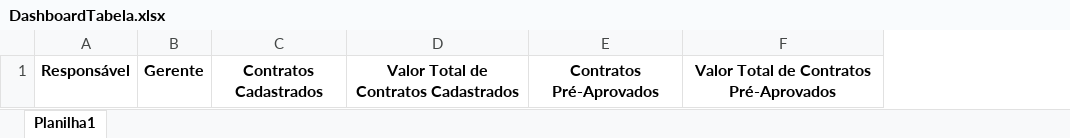
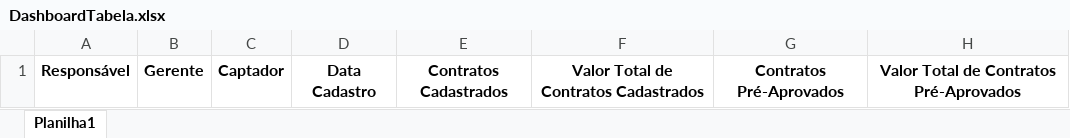
Before and after one commit to marcosgontijo/galleriabank-backoffice, an Excel workbook: galleriafinancas/src/resource/DashboardTabela.xlsx, sheet Planilha1, drawn as a sheet; only a part is shown; values as stored, in another font and other column widths than the file's, no borders; the diff names each change by its address in the sheet, - before the commit and + after, or states it on an @@ line.

Commit message:
Merge branch 'master' of https://Lucaslamr@bitbucket.org/webnowbrhermes/siscoat_galleriafinancas.git

```diff
--- a/galleriafinancas/src/resource/DashboardTabela.xlsx (sheet Planilha1)
+++ b/galleriafinancas/src/resource/DashboardTabela.xlsx (sheet Planilha1)
+column C, row 1: Captador
+column D, row 1: Data Cadastro
```
Also changed, not shown: 10 other files.
